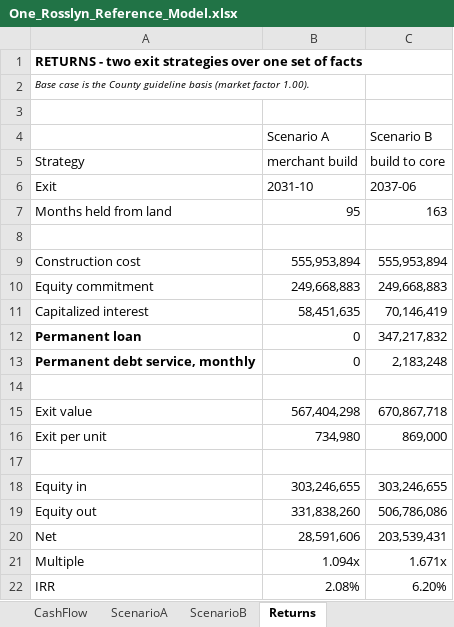
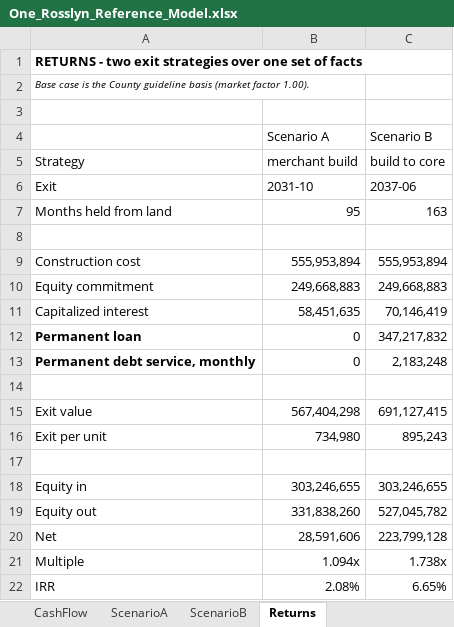
Before and after one commit to bizarc/cfdl, an Excel workbook: benchmarks/cre/penzance_one_rosslyn/reference/One_Rosslyn_Reference_Model.xlsx, sheet Returns, drawn as a sheet; values as stored, in another font and other column widths than the file's, no borders; the diff names each change by its address in the sheet, - before the commit and + after, or states it on an @@ line.

```diff
--- a/benchmarks/cre/penzance_one_rosslyn/reference/One_Rosslyn_Reference_Model.xlsx (sheet Returns)
+++ b/benchmarks/cre/penzance_one_rosslyn/reference/One_Rosslyn_Reference_Model.xlsx (sheet Returns)
-C15 (Scenario B): 670,867,718
+C15 (Scenario B): 691,127,415
-C16 (Scenario B): 869,000
+C16 (Scenario B): 895,243
-C19 (Scenario B): 506,786,086
+C19 (Scenario B): 527,045,782
-C20 (Scenario B): 203,539,431
+C20 (Scenario B): 223,799,128
-C21 (Scenario B): 1.671x
+C21 (Scenario B): 1.738x
-C22 (Scenario B): 6.20%
+C22 (Scenario B): 6.65%
```
Also changed, not shown: sheet CashFlow, sheet ScenarioB, 7 other files.
